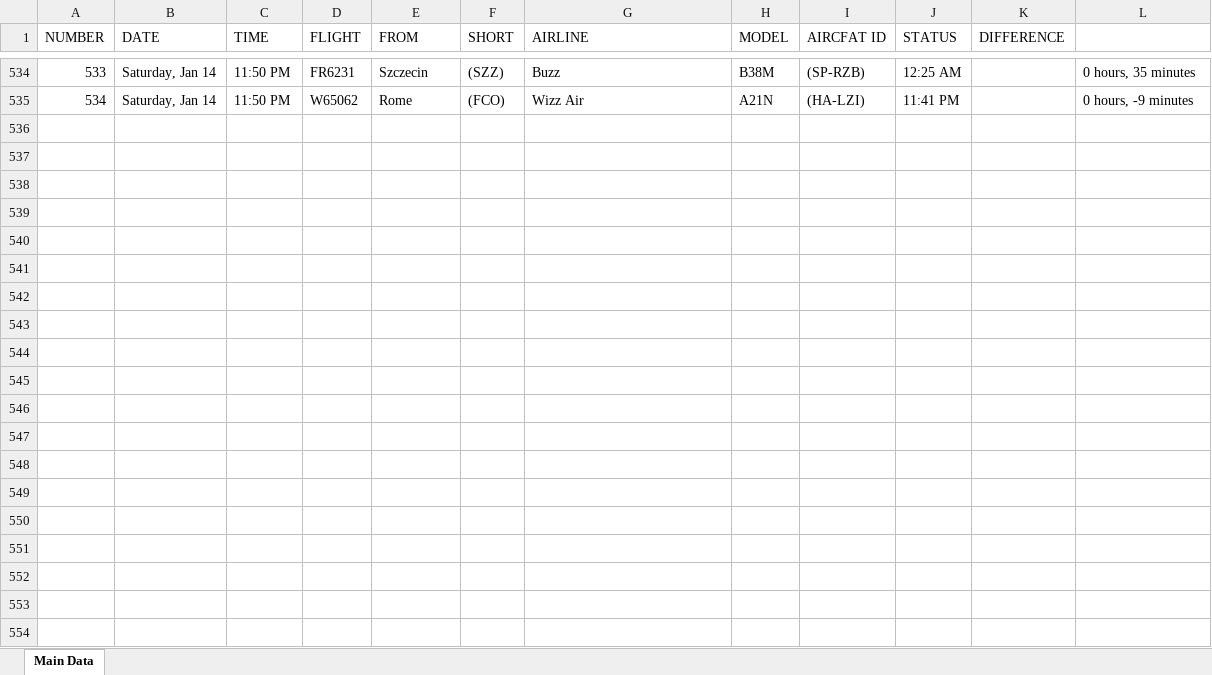
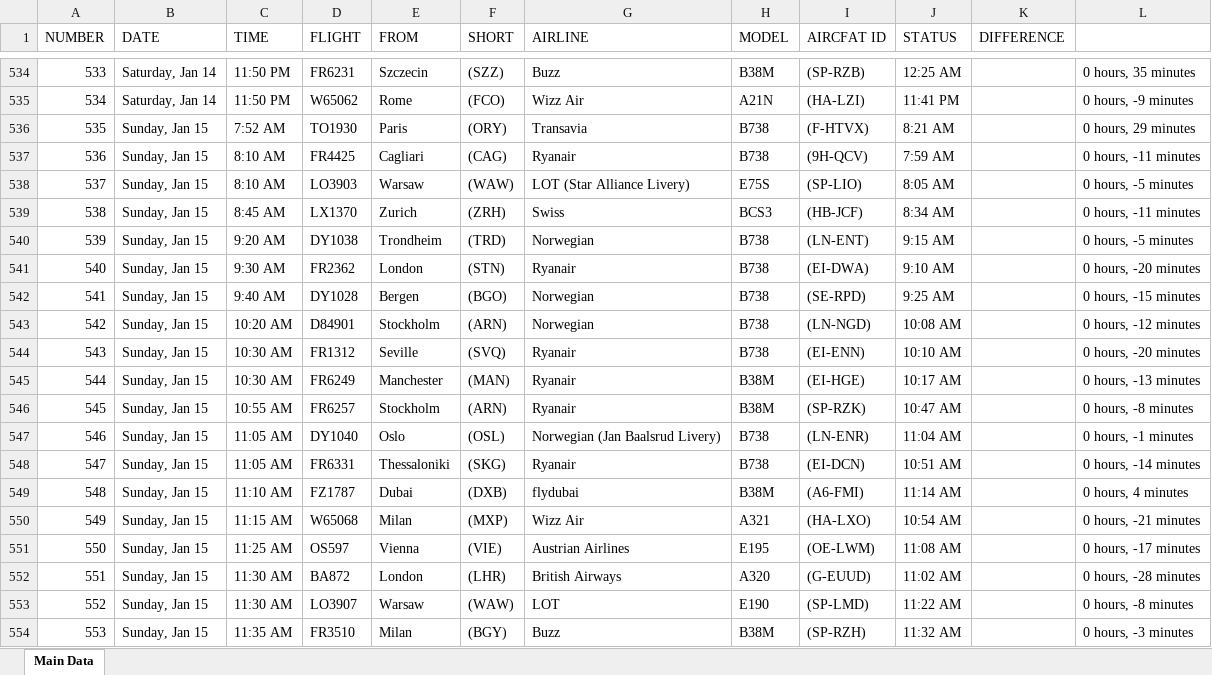
Before and after one commit to Kurczaczek21/Polish-Airport-Databse, an Excel workbook: DataBase/KRK_Arrivals.xlsx, sheet Main Data, drawn as a sheet; only a part is shown, gaps mark what is left out; values as stored, in another font and other column widths than the file's, no borders; the diff covers the shown part only; the diff names each change by its address in the sheet, - before the commit and + after, or states it on an @@ line.

```diff
--- a/DataBase/KRK_Arrivals.xlsx (sheet Main Data)
+++ b/DataBase/KRK_Arrivals.xlsx (sheet Main Data)
+row 536: 535 | Sunday, Jan 15 | 7:52 AM | TO1930 | Paris | (ORY) | Transavia | B738 | (F-HTVX) | 8:21 AM |  | 0 hours, 29 minutes
+row 537: 536 | Sunday, Jan 15 | 8:10 AM | FR4425 | Cagliari | (CAG) | Ryanair | B738 | (9H-QCV) | 7:59 AM |  | 0 hours, -11 minutes
+row 538: 537 | Sunday, Jan 15 | 8:10 AM | LO3903 | Warsaw | (WAW) | LOT (Star Alliance Livery) | E75S | (SP-LIO) | 8:05 AM |  | 0 hours, -5 minutes
+row 539: 538 | Sunday, Jan 15 | 8:45 AM | LX1370 | Zurich | (ZRH) | Swiss | BCS3 | (HB-JCF) | 8:34 AM |  | 0 hours, -11 minutes
+row 540: 539 | Sunday, Jan 15 | 9:20 AM | DY1038 | Trondheim | (TRD) | Norwegian | B738 | (LN-ENT) | 9:15 AM |  | 0 hours, -5 minutes
+row 541: 540 | Sunday, Jan 15 | 9:30 AM | FR2362 | London | (STN) | Ryanair | B738 | (EI-DWA) | 9:10 AM |  | 0 hours, -20 minutes
+row 542: 541 | Sunday, Jan 15 | 9:40 AM | DY1028 | Bergen | (BGO) | Norwegian | B738 | (SE-RPD) | 9:25 AM |  | 0 hours, -15 minutes
+row 543: 542 | Sunday, Jan 15 | 10:20 AM | D84901 | Stockholm | (ARN) | Norwegian | B738 | (LN-NGD) | 10:08 AM |  | 0 hours, -12 minutes
+row 544: 543 | Sunday, Jan 15 | 10:30 AM | FR1312 | Seville | (SVQ) | Ryanair | B738 | (EI-ENN) | 10:10 AM |  | 0 hours, -20 minutes
+row 545: 544 | Sunday, Jan 15 | 10:30 AM | FR6249 | Manchester | (MAN) | Ryanair | B38M | (EI-HGE) | 10:17 AM |  | 0 hours, -13 minutes
+row 546: 545 | Sunday, Jan 15 | 10:55 AM | FR6257 | Stockholm | (ARN) | Ryanair | B38M | (SP-RZK) | 10:47 AM |  | 0 hours, -8 minutes
+row 547: 546 | Sunday, Jan 15 | 11:05 AM | DY1040 | Oslo | (OSL) | Norwegian (Jan Baalsrud Livery) | B738 | (LN-ENR) | 11:04 AM |  | 0 hours, -1 minutes
+row 548: 547 | Sunday, Jan 15 | 11:05 AM | FR6331 | Thessaloniki | (SKG) | Ryanair | B738 | (EI-DCN) | 10:51 AM |  | 0 hours, -14 minutes
+row 549: 548 | Sunday, Jan 15 | 11:10 AM | FZ1787 | Dubai | (DXB) | flydubai | B38M | (A6-FMI) | 11:14 AM |  | 0 hours, 4 minutes
+row 550: 549 | Sunday, Jan 15 | 11:15 AM | W65068 | Milan | (MXP) | Wizz Air | A321 | (HA-LXO) | 10:54 AM |  | 0 hours, -21 minutes
+row 551: 550 | Sunday, Jan 15 | 11:25 AM | OS597 | Vienna | (VIE) | Austrian Airlines | E195 | (OE-LWM) | 11:08 AM |  | 0 hours, -17 minutes
+row 552: 551 | Sunday, Jan 15 | 11:30 AM | BA872 | London | (LHR) | British Airways | A320 | (G-EUUD) | 11:02 AM |  | 0 hours, -28 minutes
+row 553: 552 | Sunday, Jan 15 | 11:30 AM | LO3907 | Warsaw | (WAW) | LOT | E190 | (SP-LMD) | 11:22 AM |  | 0 hours, -8 minutes
+row 554: 553 | Sunday, Jan 15 | 11:35 AM | FR3510 | Milan | (BGY) | Buzz | B38M | (SP-RZH) | 11:32 AM |  | 0 hours, -3 minutes
```
Also changed, not shown: 18 added rows elsewhere in this sheet, DataBase/GDN_Departures.xlsx, DataBase/KRK_Departures.xlsx, 52 other files.
